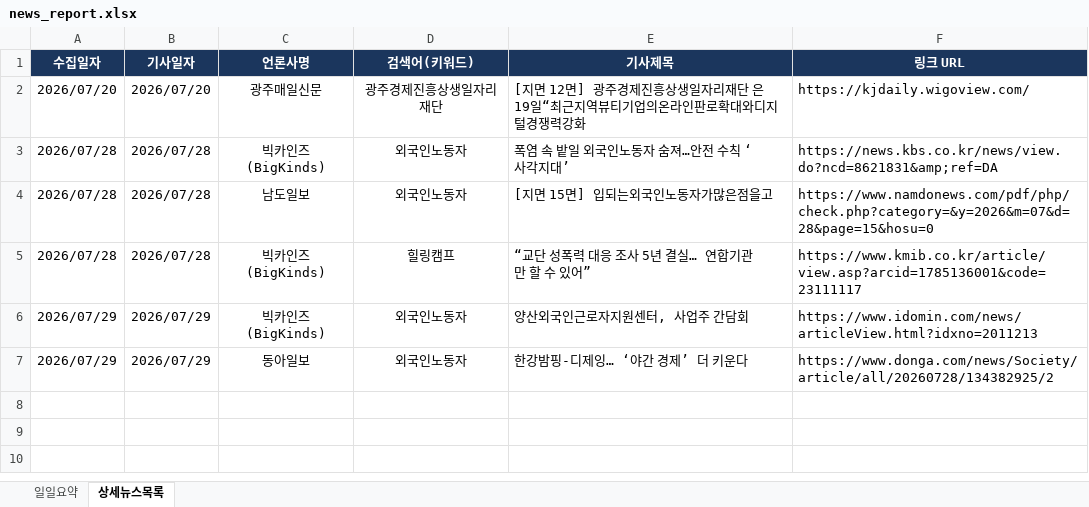
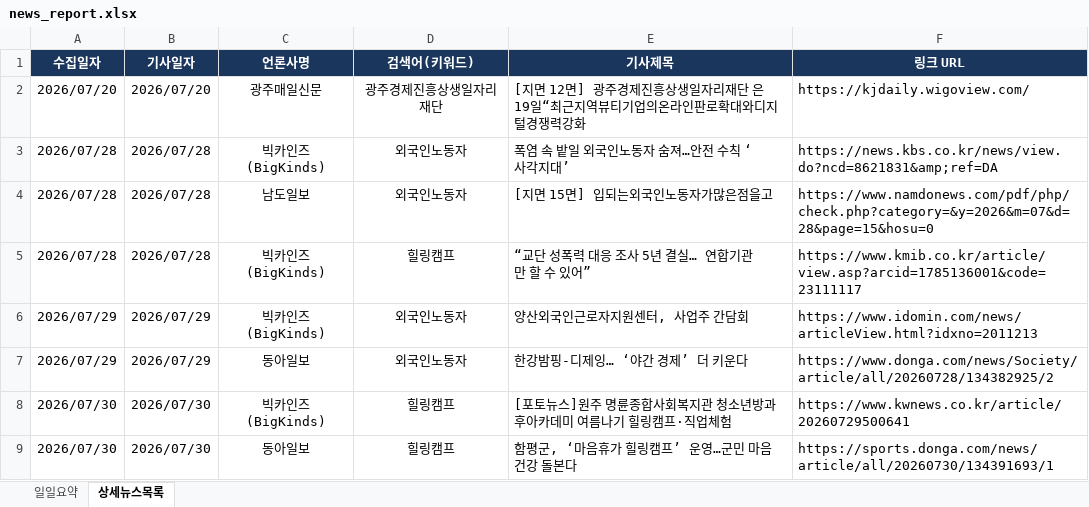
Before and after one commit to ParkJaeHwanOriginal/-_-, an Excel workbook: news_report.xlsx, sheet 상세뉴스목록, drawn as a sheet; values as stored, in another font and other column widths than the file's, no borders; the diff names each change by its address in the sheet, - before the commit and + after, or states it on an @@ line.

```diff
--- a/news_report.xlsx (sheet 상세뉴스목록)
+++ b/news_report.xlsx (sheet 상세뉴스목록)
+row 8: 2026/07/30 | 2026/07/30 | 빅카인즈 (BigKinds) | 힐링캠프 | [포토뉴스]원주 명륜종합사회복지관 청소년방과후아카데미 여름나기 힐링캠프·직업체험 | https://www.kwnews.co.kr/article/20260729500641
+row 9: 2026/07/30 | 2026/07/30 | 동아일보 | 힐링캠프 | 함평군, ‘마음휴가 힐링캠프’ 운영…군민 마음건강 돌본다 | https://sports.donga.com/news/article/all/20260730/134391693/1
```
Also changed, not shown: sheet 일일요약.
